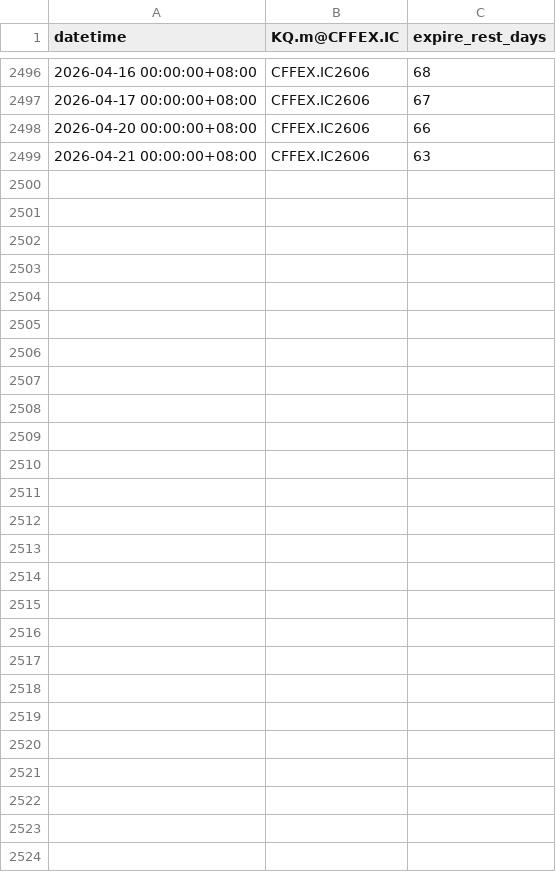
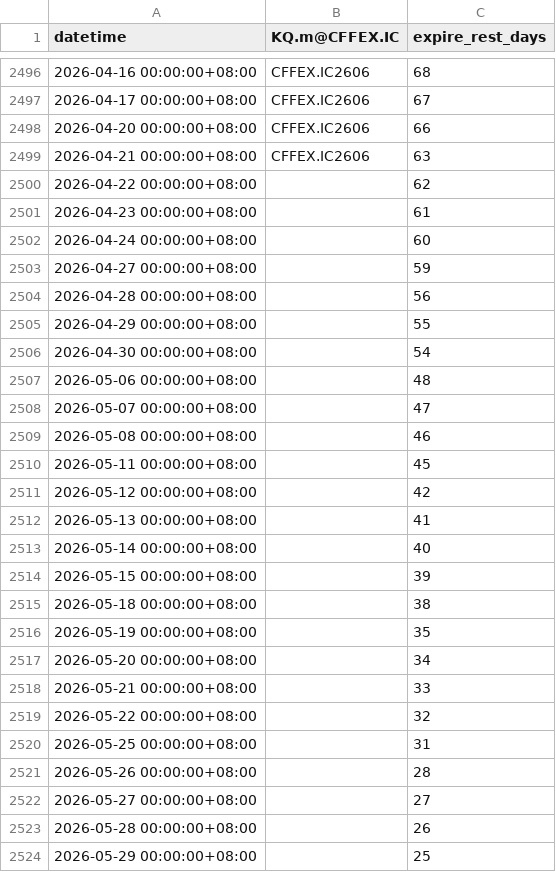
Before and after one commit to wubigo/aitrader, a CSV file: tq/future_expires.csv, drawn as a sheet; only a part is shown, gaps mark what is left out.

```diff
--- a/tq/future_expires.csv
+++ b/tq/future_expires.csv
@@ -2499 +2499,26 @@
 2026-04-21 00:00:00+08:00,CFFEX.IC2606,63
+2026-04-22 00:00:00+08:00,,62
+2026-04-23 00:00:00+08:00,,61
+2026-04-24 00:00:00+08:00,,60
+2026-04-27 00:00:00+08:00,,59
+2026-04-28 00:00:00+08:00,,56
+2026-04-29 00:00:00+08:00,,55
+2026-04-30 00:00:00+08:00,,54
+2026-05-06 00:00:00+08:00,,48
+2026-05-07 00:00:00+08:00,,47
+2026-05-08 00:00:00+08:00,,46
+2026-05-11 00:00:00+08:00,,45
+2026-05-12 00:00:00+08:00,,42
+2026-05-13 00:00:00+08:00,,41
+2026-05-14 00:00:00+08:00,,40
+2026-05-15 00:00:00+08:00,,39
+2026-05-18 00:00:00+08:00,,38
+2026-05-19 00:00:00+08:00,,35
+2026-05-20 00:00:00+08:00,,34
+2026-05-21 00:00:00+08:00,,33
+2026-05-22 00:00:00+08:00,,32
+2026-05-25 00:00:00+08:00,,31
+2026-05-26 00:00:00+08:00,,28
+2026-05-27 00:00:00+08:00,,27
+2026-05-28 00:00:00+08:00,,26
+2026-05-29 00:00:00+08:00,,25
```
Also changed, not shown: 1 other file.
